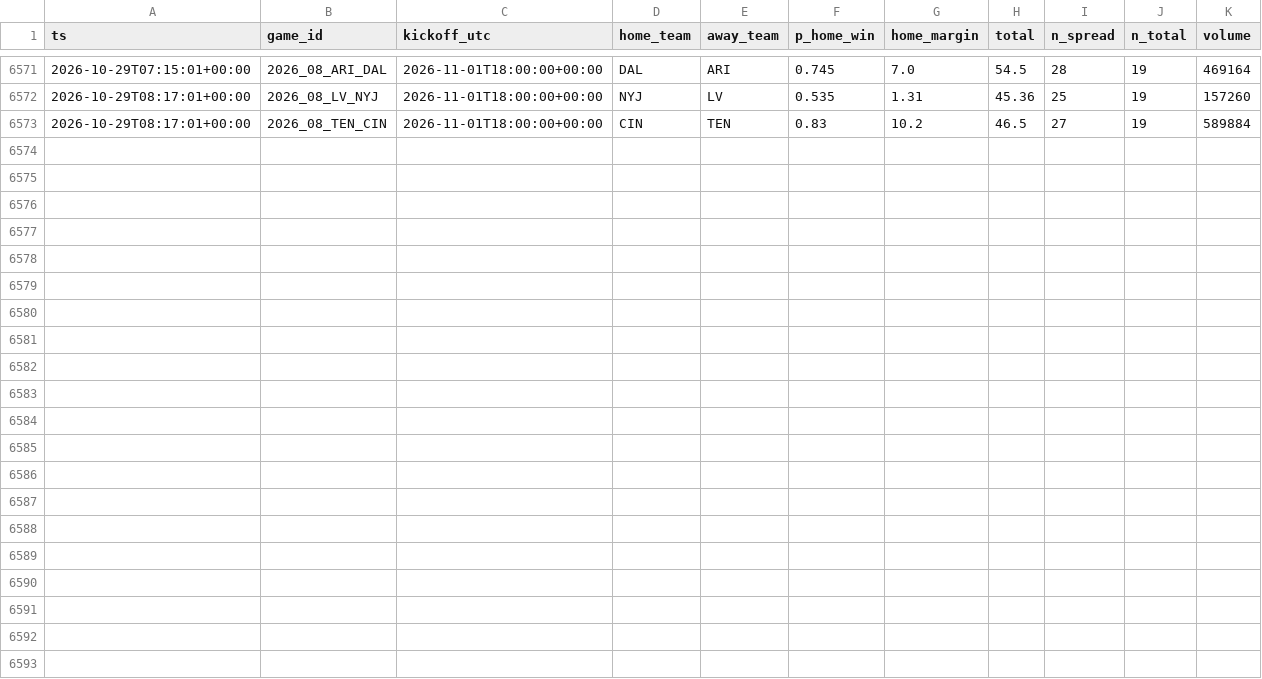
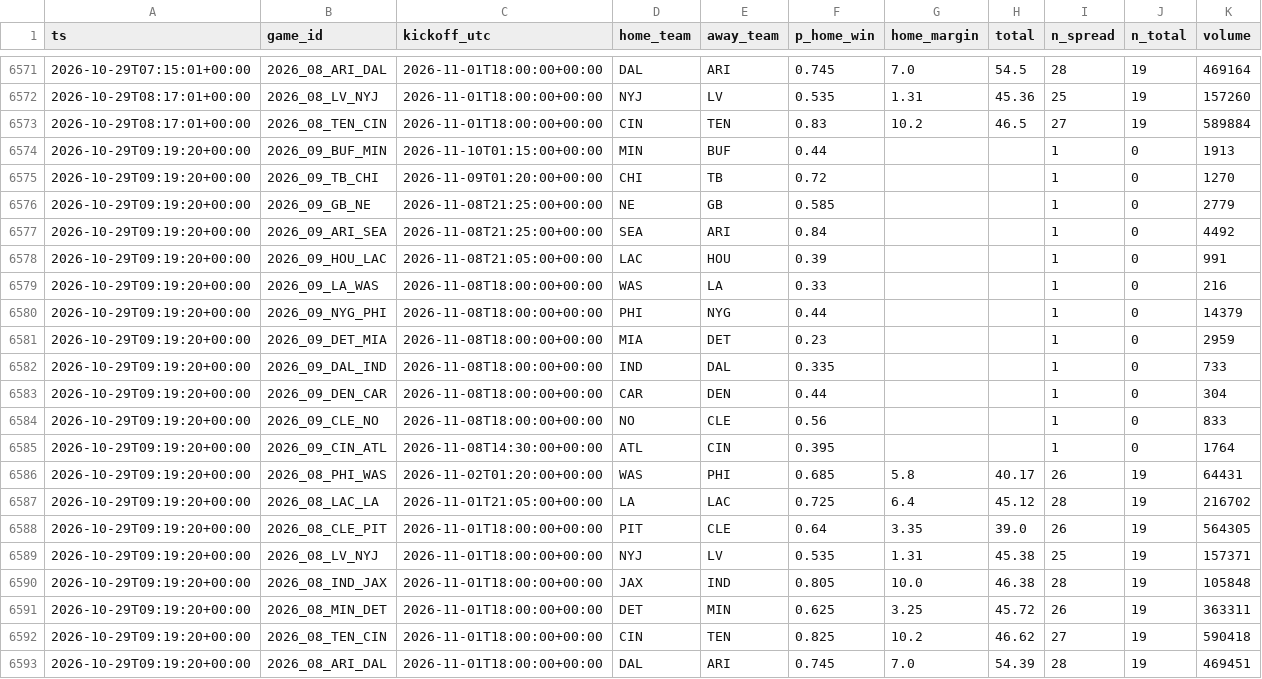
Before and after one commit to jferaz23/nfl-line-model, a CSV file: artifacts/kalshi/kalshi_nfl.csv, drawn as a sheet; only a part is shown, gaps mark what is left out.

```diff
--- a/artifacts/kalshi/kalshi_nfl.csv
+++ b/artifacts/kalshi/kalshi_nfl.csv
@@ -6573 +6573,21 @@ ts,game_id,kickoff_utc,home_team,away_team,p_home_win,home_margin,total,n_spread
 2026-10-29T08:17:01+00:00,2026_08_TEN_CIN,2026-11-01T18:00:00+00:00,CIN,TEN,0.83,10.2,46.5,27,19,589884
+2026-10-29T09:19:20+00:00,2026_09_BUF_MIN,2026-11-10T01:15:00+00:00,MIN,BUF,0.44,,,1,0,1913
+2026-10-29T09:19:20+00:00,2026_09_TB_CHI,2026-11-09T01:20:00+00:00,CHI,TB,0.72,,,1,0,1270
+2026-10-29T09:19:20+00:00,2026_09_GB_NE,2026-11-08T21:25:00+00:00,NE,GB,0.585,,,1,0,2779
+2026-10-29T09:19:20+00:00,2026_09_ARI_SEA,2026-11-08T21:25:00+00:00,SEA,ARI,0.84,,,1,0,4492
+2026-10-29T09:19:20+00:00,2026_09_HOU_LAC,2026-11-08T21:05:00+00:00,LAC,HOU,0.39,,,1,0,991
+2026-10-29T09:19:20+00:00,2026_09_LA_WAS,2026-11-08T18:00:00+00:00,WAS,LA,0.33,,,1,0,216
+2026-10-29T09:19:20+00:00,2026_09_NYG_PHI,2026-11-08T18:00:00+00:00,PHI,NYG,0.44,,,1,0,14379
+2026-10-29T09:19:20+00:00,2026_09_DET_MIA,2026-11-08T18:00:00+00:00,MIA,DET,0.23,,,1,0,2959
+2026-10-29T09:19:20+00:00,2026_09_DAL_IND,2026-11-08T18:00:00+00:00,IND,DAL,0.335,,,1,0,733
+2026-10-29T09:19:20+00:00,2026_09_DEN_CAR,2026-11-08T18:00:00+00:00,CAR,DEN,0.44,,,1,0,304
+2026-10-29T09:19:20+00:00,2026_09_CLE_NO,2026-11-08T18:00:00+00:00,NO,CLE,0.56,,,1,0,833
+2026-10-29T09:19:20+00:00,2026_09_CIN_ATL,2026-11-08T14:30:00+00:00,ATL,CIN,0.395,,,1,0,1764
+2026-10-29T09:19:20+00:00,2026_08_PHI_WAS,2026-11-02T01:20:00+00:00,WAS,PHI,0.685,5.8,40.17,26,19,64431
+2026-10-29T09:19:20+00:00,2026_08_LAC_LA,2026-11-01T21:05:00+00:00,LA,LAC,0.725,6.4,45.12,28,19,216702
+2026-10-29T09:19:20+00:00,2026_08_CLE_PIT,2026-11-01T18:00:00+00:00,PIT,CLE,0.64,3.35,39.0,26,19,564305
+2026-10-29T09:19:20+00:00,2026_08_LV_NYJ,2026-11-01T18:00:00+00:00,NYJ,LV,0.535,1.31,45.38,25,19,157371
+2026-10-29T09:19:20+00:00,2026_08_IND_JAX,2026-11-01T18:00:00+00:00,JAX,IND,0.805,10.0,46.38,28,19,105848
+2026-10-29T09:19:20+00:00,2026_08_MIN_DET,2026-11-01T18:00:00+00:00,DET,MIN,0.625,3.25,45.72,26,19,363311
+2026-10-29T09:19:20+00:00,2026_08_TEN_CIN,2026-11-01T18:00:00+00:00,CIN,TEN,0.825,10.2,46.62,27,19,590418
+2026-10-29T09:19:20+00:00,2026_08_ARI_DAL,2026-11-01T18:00:00+00:00,DAL,ARI,0.745,7.0,54.39,28,19,469451
```
Also changed, not shown: artifacts/lines/espn_lines.csv, 2 other files.
